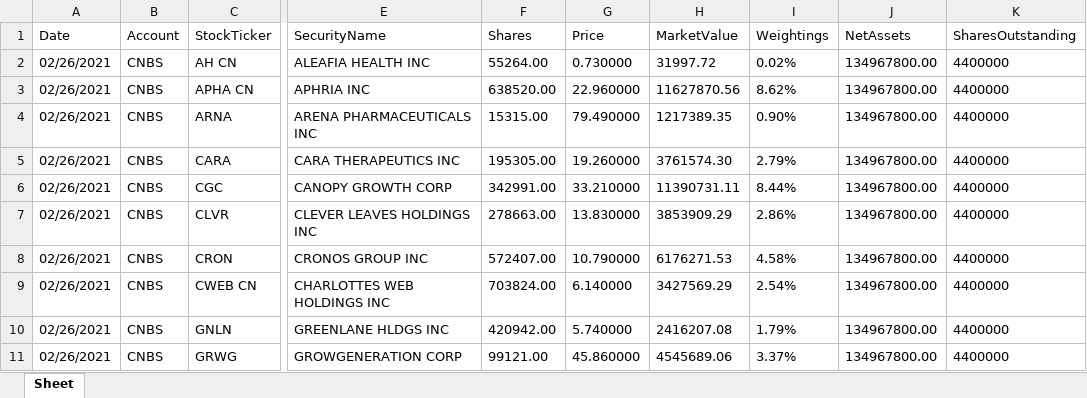
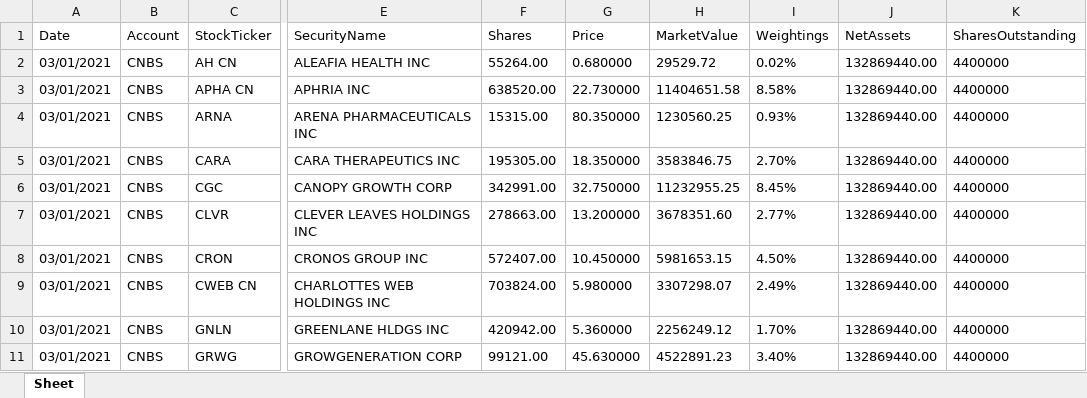
Before and after one commit to nando-nando-nando/ETFBot, an Excel workbook: holdings/cnbs/02-26-21.xlsx, sheet Sheet, drawn as a sheet; only a part is shown, gaps mark what is left out; values as stored, in another font and other column widths than the file's, no borders; the diff covers the shown part only; the diff names each change by its address in the sheet, - before the commit and + after, or states it on an @@ line.

Commit message:
New holdings

```diff
--- a/holdings/cnbs/02-26-21.xlsx (sheet Sheet)
+++ b/holdings/cnbs/02-26-21.xlsx (sheet Sheet)
-A2:A11 (Date): 02/26/2021
+A2:A11 (Date): 03/01/2021
-G2 (Price): 0.730000
+G2 (Price): 0.680000
-H2 (MarketValue): 31997.72
+H2 (MarketValue): 29529.72
-J2:J11 (NetAssets): 134967800.00
+J2:J11 (NetAssets): 132869440.00
-G3 (Price): 22.960000
+G3 (Price): 22.730000
-H3 (MarketValue): 11627870.56
+H3 (MarketValue): 11404651.58
-I3 (Weightings): 8.62%
+I3 (Weightings): 8.58%
-G4 (Price): 79.490000
+G4 (Price): 80.350000
-H4 (MarketValue): 1217389.35
+H4 (MarketValue): 1230560.25
-I4 (Weightings): 0.90%
+I4 (Weightings): 0.93%
-G5 (Price): 19.260000
+G5 (Price): 18.350000
-H5 (MarketValue): 3761574.30
+H5 (MarketValue): 3583846.75
-I5 (Weightings): 2.79%
+I5 (Weightings): 2.70%
-G6 (Price): 33.210000
+G6 (Price): 32.750000
-H6 (MarketValue): 11390731.11
+H6 (MarketValue): 11232955.25
-I6 (Weightings): 8.44%
+I6 (Weightings): 8.45%
-G7 (Price): 13.830000
+G7 (Price): 13.200000
-H7 (MarketValue): 3853909.29
+H7 (MarketValue): 3678351.60
-I7 (Weightings): 2.86%
+I7 (Weightings): 2.77%
-G8 (Price): 10.790000
+G8 (Price): 10.450000
-H8 (MarketValue): 6176271.53
+H8 (MarketValue): 5981653.15
-I8 (Weightings): 4.58%
+I8 (Weightings): 4.50%
-G9 (Price): 6.140000
+G9 (Price): 5.980000
-H9 (MarketValue): 3427569.29
+H9 (MarketValue): 3307298.07
-I9 (Weightings): 2.54%
+I9 (Weightings): 2.49%
-G10 (Price): 5.740000
+G10 (Price): 5.360000
-H10 (MarketValue): 2416207.08
+H10 (MarketValue): 2256249.12
-I10 (Weightings): 1.79%
+I10 (Weightings): 1.70%
-G11 (Price): 45.860000
+G11 (Price): 45.630000
-H11 (MarketValue): 4545689.06
+H11 (MarketValue): 4522891.23
-I11 (Weightings): 3.37%
+I11 (Weightings): 3.40%
```
Also changed, not shown: 78 edited cells elsewhere in this sheet, 44 other files.
